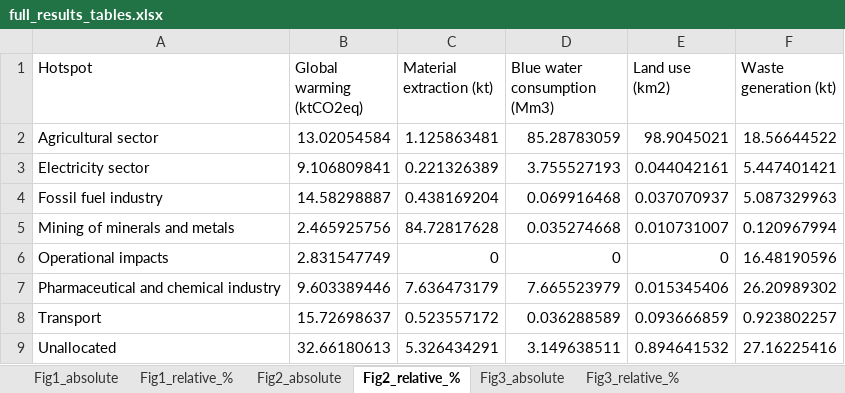
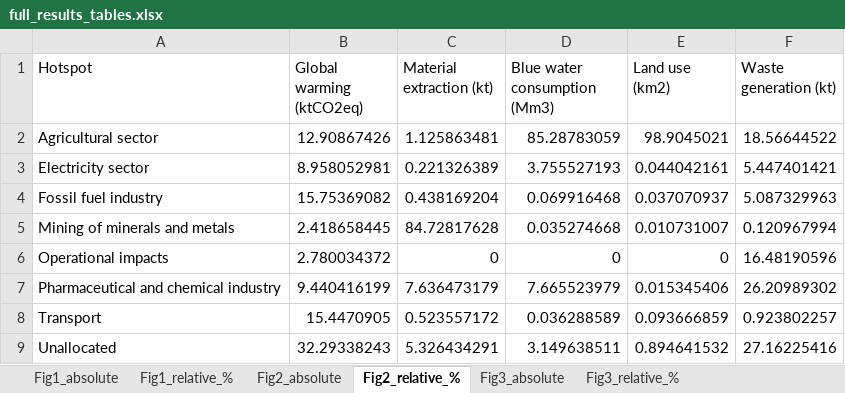
Before and after one commit to Ofir2025/envr-footprint-healthcare-Dk2025, an Excel workbook: data/gold/results/01_eriksen_replication/full_results_tables.xlsx, sheet Fig2_relative_%, drawn as a sheet; values as stored, in another font and other column widths than the file's, no borders; the diff names each change by its address in the sheet, - before the commit and + after, or states it on an @@ line.

```diff
--- a/data/gold/results/01_eriksen_replication/full_results_tables.xlsx (sheet Fig2_relative_%)
+++ b/data/gold/results/01_eriksen_replication/full_results_tables.xlsx (sheet Fig2_relative_%)
-B2 (Global warming (ktCO2eq)): 13.02054584
+B2 (Global warming (ktCO2eq)): 12.90867426
-B3 (Global warming (ktCO2eq)): 9.106809841
+B3 (Global warming (ktCO2eq)): 8.958052981
-B4 (Global warming (ktCO2eq)): 14.58298887
+B4 (Global warming (ktCO2eq)): 15.75369082
-B5 (Global warming (ktCO2eq)): 2.465925756
+B5 (Global warming (ktCO2eq)): 2.418658445
-B6 (Global warming (ktCO2eq)): 2.831547749
+B6 (Global warming (ktCO2eq)): 2.780034372
-B7 (Global warming (ktCO2eq)): 9.603389446
+B7 (Global warming (ktCO2eq)): 9.440416199
-B8 (Global warming (ktCO2eq)): 15.72698637
+B8 (Global warming (ktCO2eq)): 15.4470905
-B9 (Global warming (ktCO2eq)): 32.66180613
+B9 (Global warming (ktCO2eq)): 32.29338243
```
Also changed, not shown: sheet Fig1_relative_%, sheet Fig3_relative_%, sheet Fig2_absolute, sheet Fig1_absolute, sheet Fig3_absolute, data/gold/results/01_eriksen_replication/expenditure_vector.xlsx, data/gold/results/01_eriksen_replication/steenmeijer_table.xlsx, 36 other files.
